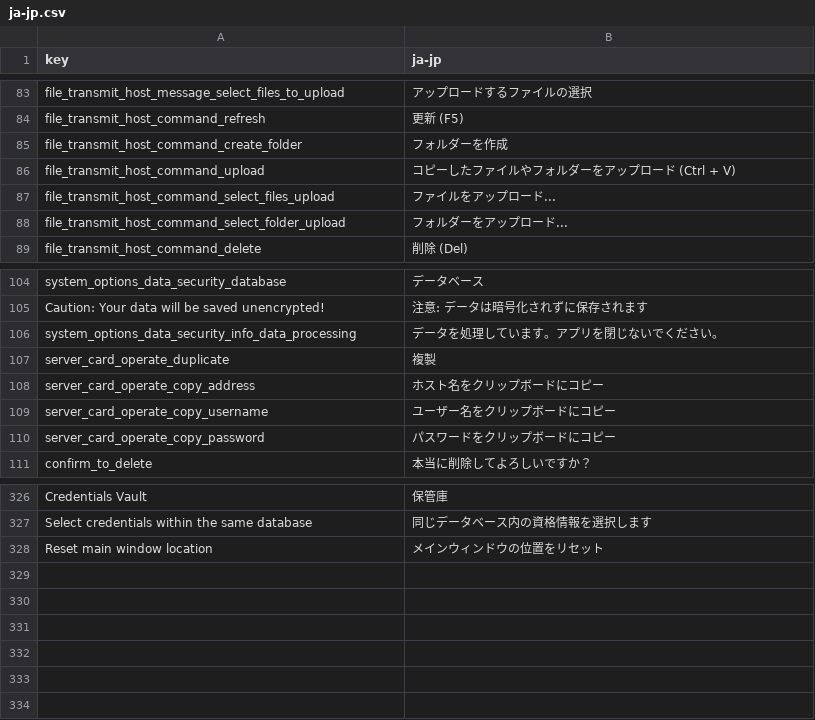
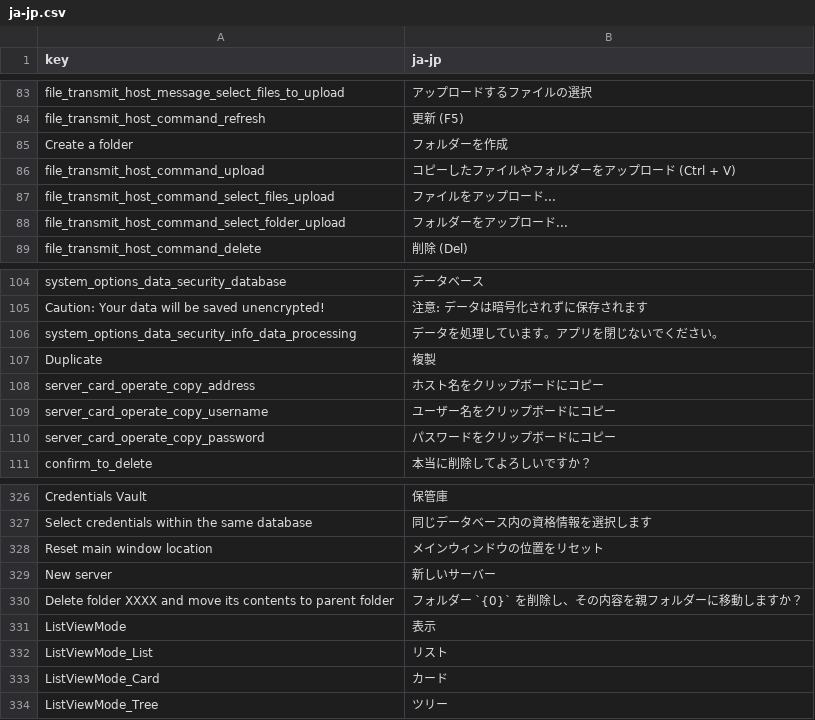
Before and after one commit to 1Remote/1Remote, a CSV file: Ui/Resources/Languages/glossary/ja-jp.csv, drawn as a sheet; only a part is shown, gaps mark what is left out.

```diff
--- a/Ui/Resources/Languages/glossary/ja-jp.csv
+++ b/Ui/Resources/Languages/glossary/ja-jp.csv
@@ -84,3 +84,3 @@ file_transmit_host_message_select_files_to_upload;アップロードするファ
 file_transmit_host_command_refresh;更新 (F5)
-file_transmit_host_command_create_folder;フォルダーを作成
+Create a folder;フォルダーを作成
 file_transmit_host_command_upload;コピーしたファイルやフォルダーをアップロード (Ctrl + V)
@@ -106,3 +106,3 @@ Caution: Your data will be saved unencrypted!;注意: データは暗号化さ
 system_options_data_security_info_data_processing;データを処理しています。アプリを閉じないでください。
-server_card_operate_duplicate;複製
+Duplicate;複製
 server_card_operate_copy_address;ホスト名をクリップボードにコピー
@@ -334 +334,7 @@ Select credentials within the same database;同じデータベース内の資格
 Reset main window location;メインウィンドウの位置をリセット
+New server;新しいサーバー
+Delete folder XXXX and move its contents to parent folder;フォルダー `{0}` を削除し、その内容を親フォルダーに移動しますか？
+ListViewMode;表示
+ListViewMode_List;リスト
+ListViewMode_Card;カード
+ListViewMode_Tree;ツリー
```
Also changed, not shown: Ui/Resources/Languages/glossary/fr-fr.csv, Ui/Resources/Languages/glossary/gl-es.csv, 29 other files.
